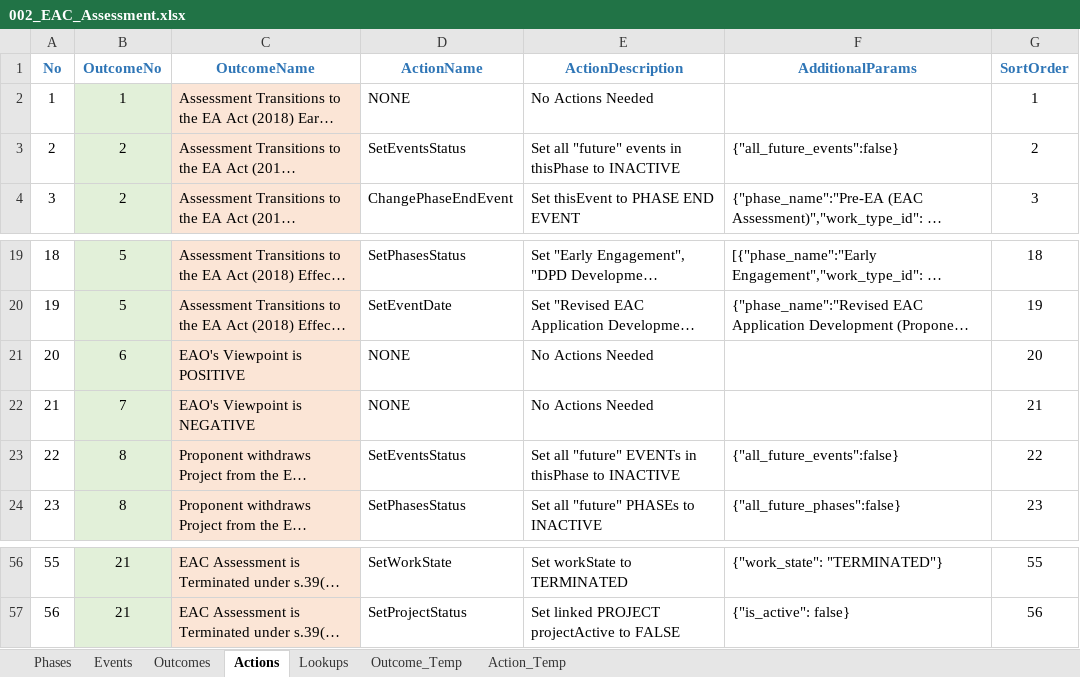
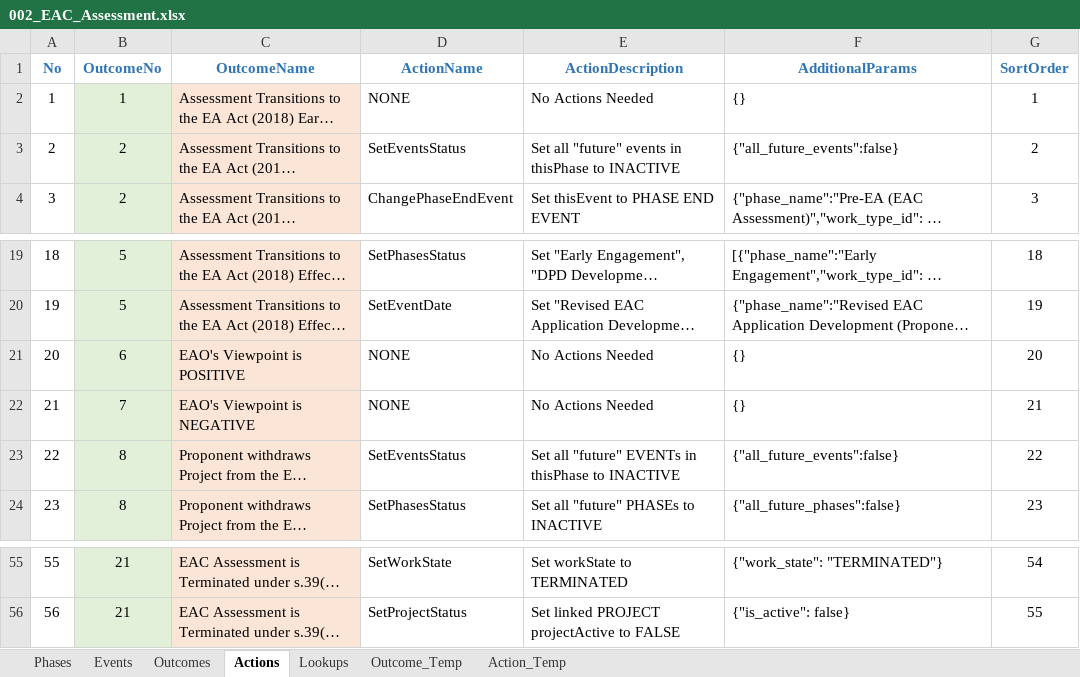
Before and after one commit to bcgov/EPIC.track, an Excel workbook: epictrack-api/src/api/templates/event_templates/assessment/002_EAC_Assessment.xlsx, sheet Actions, drawn as a sheet; only a part is shown, gaps mark what is left out; long unchanged cells end in …; values as stored, in another font and other column widths than the file's, no borders; addresses are those after the commit; the diff covers the shown part only; the diff names each change by its address in the sheet, - before the commit and + after, or states it on an @@ line.

```diff
--- a/epictrack-api/src/api/templates/event_templates/assessment/002_EAC_Assessment.xlsx (sheet Actions)
+++ b/epictrack-api/src/api/templates/event_templates/assessment/002_EAC_Assessment.xlsx (sheet Actions)
-F2 (AdditionalParams): (empty)
+F2 (AdditionalParams): {}
-F21:F22 (AdditionalParams): (empty)
+F21:F22 (AdditionalParams): {}
-G55 (SortOrder): 55
+G55 (SortOrder): 54
-G56 (SortOrder): 56
+G56 (SortOrder): 55
```
Also changed, not shown: other rows of this sheet, sheet Phases, sheet Lookups, formulas that keep their value, 2 other files.
